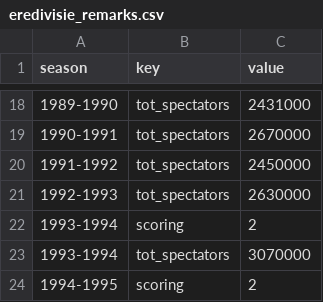
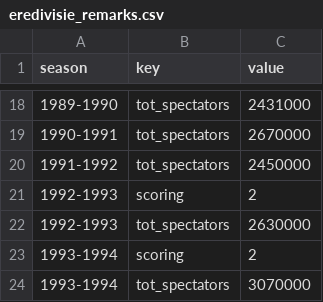
Before and after one commit to epsig/shob, a CSV file: data/sport/eredivisie/eredivisie_remarks.csv, drawn as a sheet; only a part is shown, gaps mark what is left out; the shorter side is filled out with more unchanged rows; the diff names each change by its address in the sheet, - before the commit and + after, or states it on an @@ line.

Commit message:
maak jaren met scoring=2 compleet

```diff
--- a/data/sport/eredivisie/eredivisie_remarks.csv
+++ b/data/sport/eredivisie/eredivisie_remarks.csv
+row 21: 1992-1993 | scoring | 2
```
